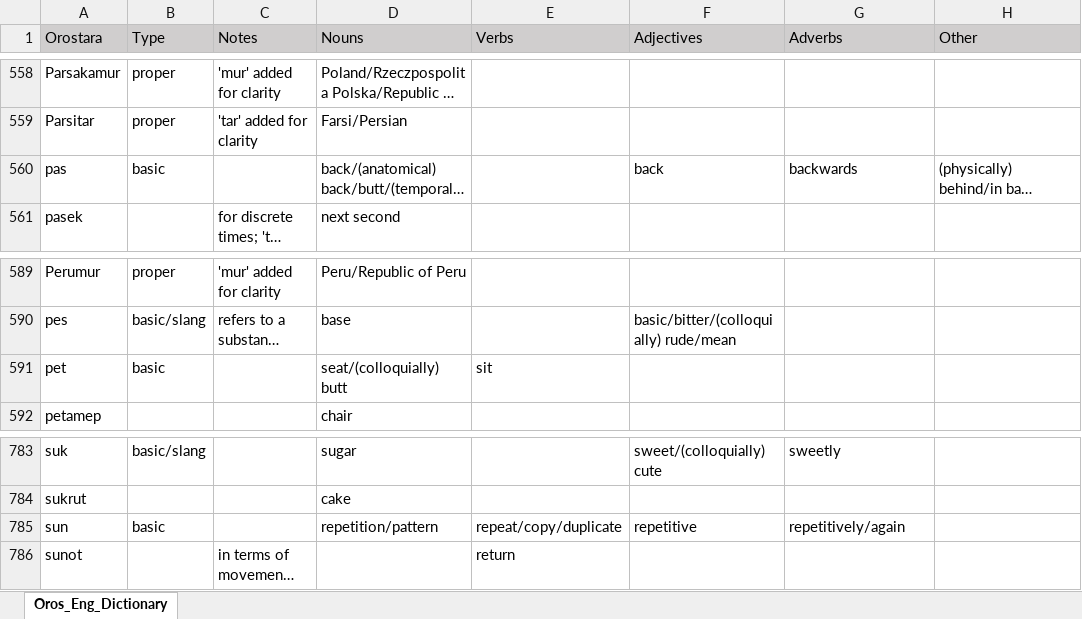
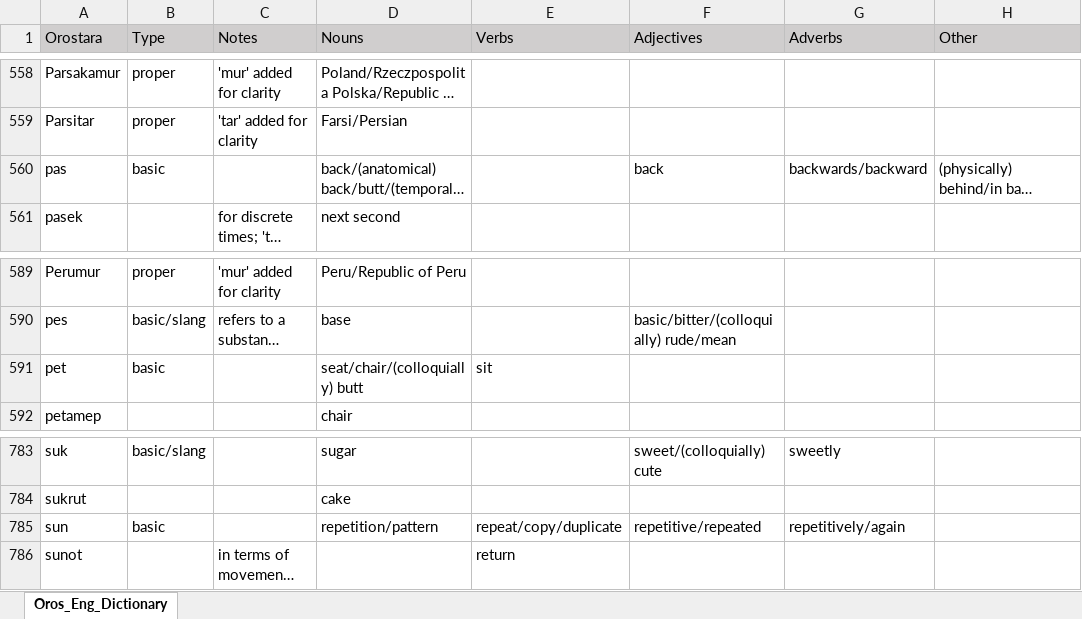
Before and after one commit to brushscape/Orostara-Dictionary, an Excel workbook: files/Oros_Eng_Dictionary.xlsx, sheet Oros_Eng_Dictionary, drawn as a sheet; only a part is shown, gaps mark what is left out; long unchanged cells end in …; values as stored, in another font and other column widths than the file's, no borders; table styles not drawn; the diff covers the shown part only; the diff names each change by its address in the sheet, - before the commit and + after, or states it on an @@ line.

```diff
--- a/files/Oros_Eng_Dictionary.xlsx (sheet Oros_Eng_Dictionary)
+++ b/files/Oros_Eng_Dictionary.xlsx (sheet Oros_Eng_Dictionary)
-G560 (Adverbs): backwards
+G560 (Adverbs): backwards/backward
-D591 (Nouns): seat/(colloquially) butt
+D591 (Nouns): seat/chair/(colloquially) butt
-F785 (Adjectives): repetitive
+F785 (Adjectives): repetitive/repeated
```
Also changed, not shown: 7 edited cells elsewhere in this sheet, 7 other files.
